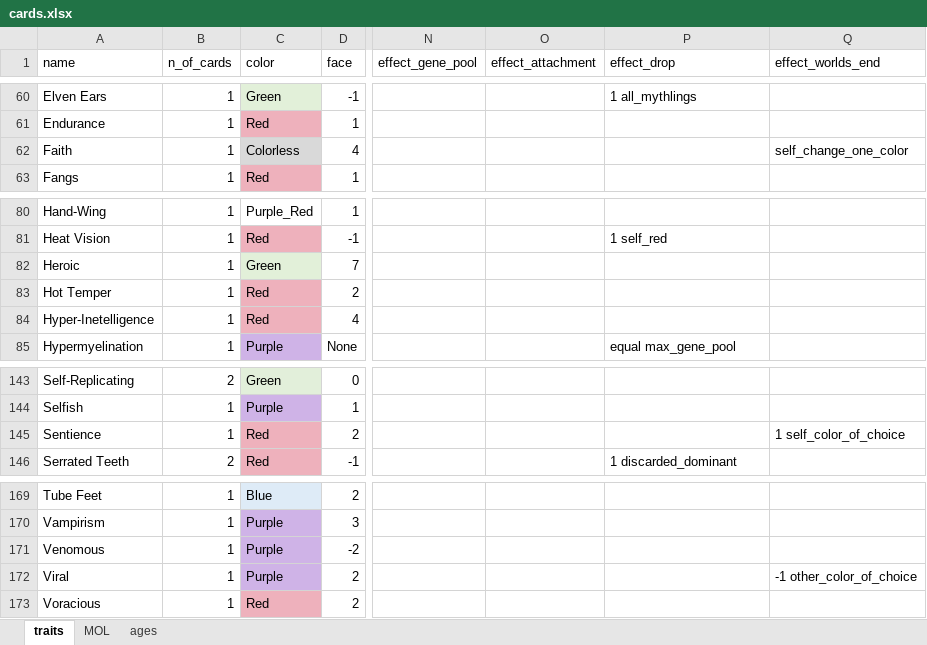
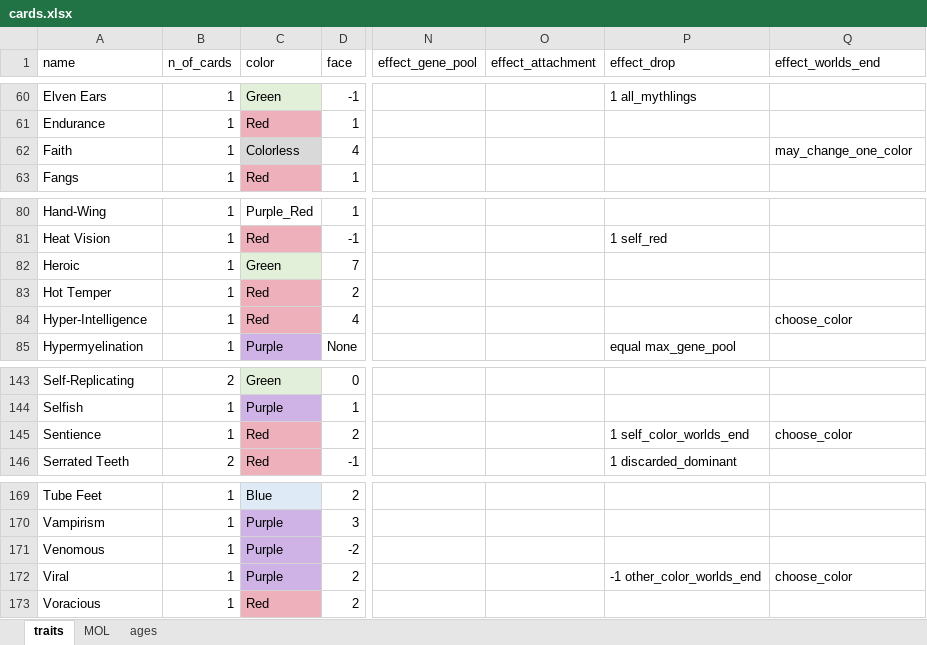
Before and after one commit to azabicki/DoomPy, an Excel workbook: DoomPy/files/cards.xlsx, sheet traits, drawn as a sheet; only a part is shown, gaps mark what is left out; values as stored, in another font and other column widths than the file's, no borders; table styles not drawn; the diff names each change by its address in the sheet, - before the commit and + after, or states it on an @@ line.

Commit message:
add worlds end combobox to traits # add color_font_trait_pile to config file

```diff
--- a/DoomPy/files/cards.xlsx (sheet traits)
+++ b/DoomPy/files/cards.xlsx (sheet traits)
-Q62 (effect_worlds_end): self_change_one_color
+Q62 (effect_worlds_end): may_change_one_color
-A84 (name): Hyper-Inetelligence
+A84 (name): Hyper-Intelligence
-Q84 (effect_worlds_end): (empty)
+Q84 (effect_worlds_end): choose_color
-P145 (effect_drop): (empty)
+P145 (effect_drop): 1 self_color_worlds_end
-Q145 (effect_worlds_end): 1 self_color_of_choice
+Q145 (effect_worlds_end): choose_color
-P172 (effect_drop): (empty)
+P172 (effect_drop): -1 other_color_worlds_end
-Q172 (effect_worlds_end): -1 other_color_of_choice
+Q172 (effect_worlds_end): choose_color
```
Also changed, not shown: 3 other files.
